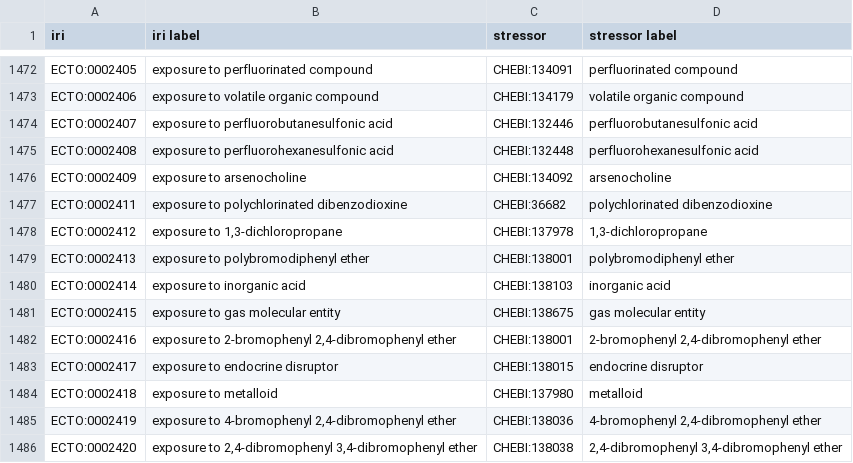
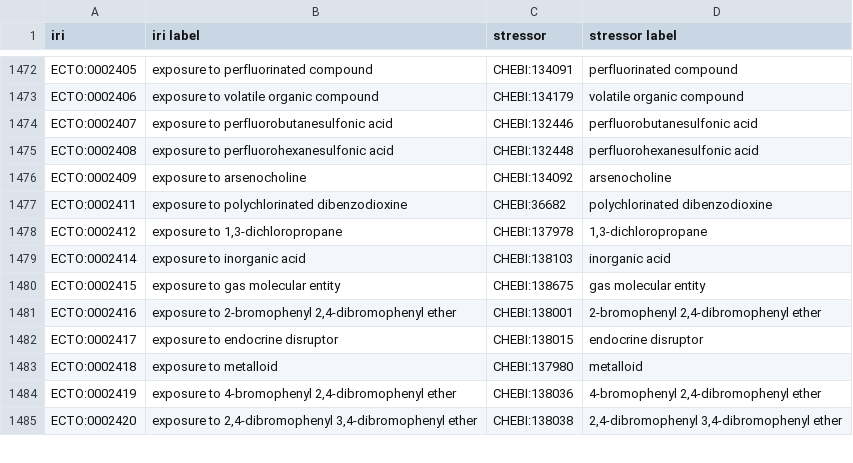
Before and after one commit to EnvironmentOntology/environmental-exposure-ontology, a CSV file: src/ontology/modules/exposure_to_chemical.csv, drawn as a sheet; only a part is shown, gaps mark what is left out.

```diff
--- a/src/ontology/modules/exposure_to_chemical.csv
+++ b/src/ontology/modules/exposure_to_chemical.csv
@@ -1478,3 +1478,2 @@ ECTO:0002411,exposure to polychlorinated dibenzodioxine,CHEBI:36682,polychlorina
 ECTO:0002412,"exposure to 1,3-dichloropropane",CHEBI:137978,"1,3-dichloropropane"
-ECTO:0002413,exposure to polybromodiphenyl ether,CHEBI:138001,polybromodiphenyl ether
 ECTO:0002414,exposure to inorganic acid,CHEBI:138103,inorganic acid
```
Also changed, not shown: imports/seed.tsv, 26 other files.
